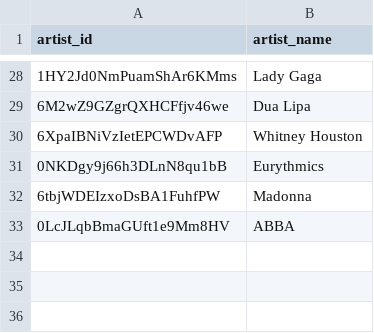
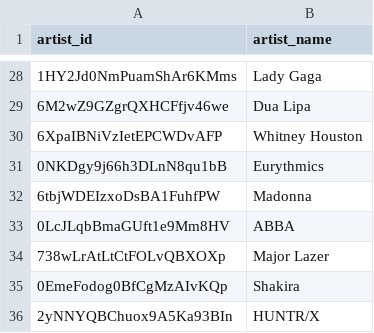
Before and after one commit to jjacksoon/etl_spotify, a CSV file: data/gold/dim_artist.csv, drawn as a sheet; only a part is shown, gaps mark what is left out; the diff names each change by its address in the sheet, - before the commit and + after, or states it on an @@ line.

```diff
--- a/data/gold/dim_artist.csv
+++ b/data/gold/dim_artist.csv
+row 34: 738wLrAtLtCtFOLvQBXOXp | Major Lazer
+row 35: 0EmeFodog0BfCgMzAIvKQp | Shakira
+row 36: 2yNNYQBChuox9A5Ka93BIn | HUNTR/X
```
Also changed, not shown: data/gold/dim_album.csv, data/gold/dim_track.csv, 5 other files.
